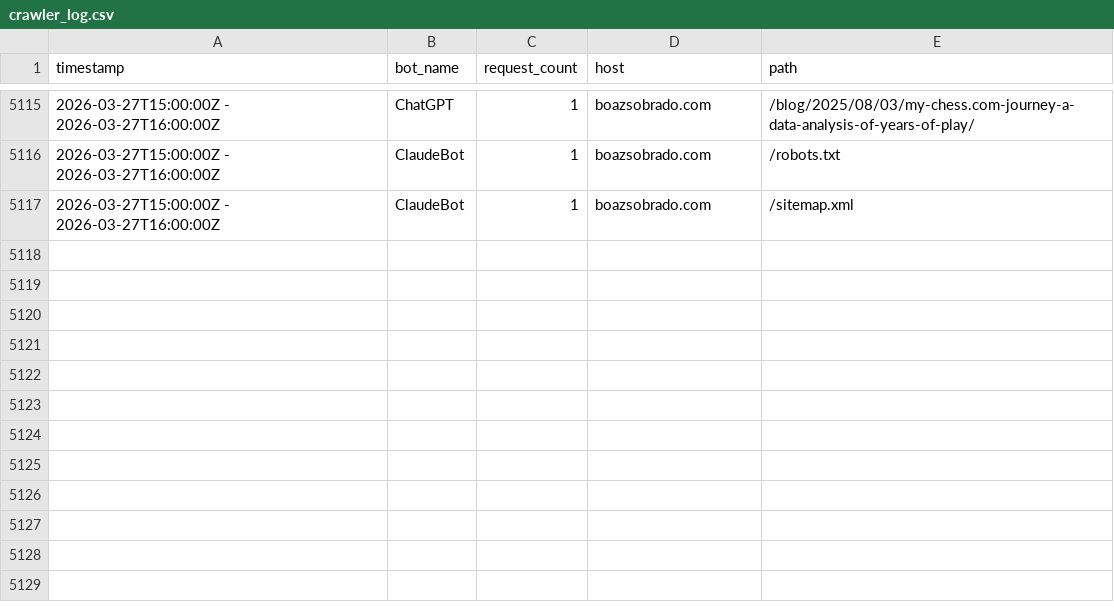
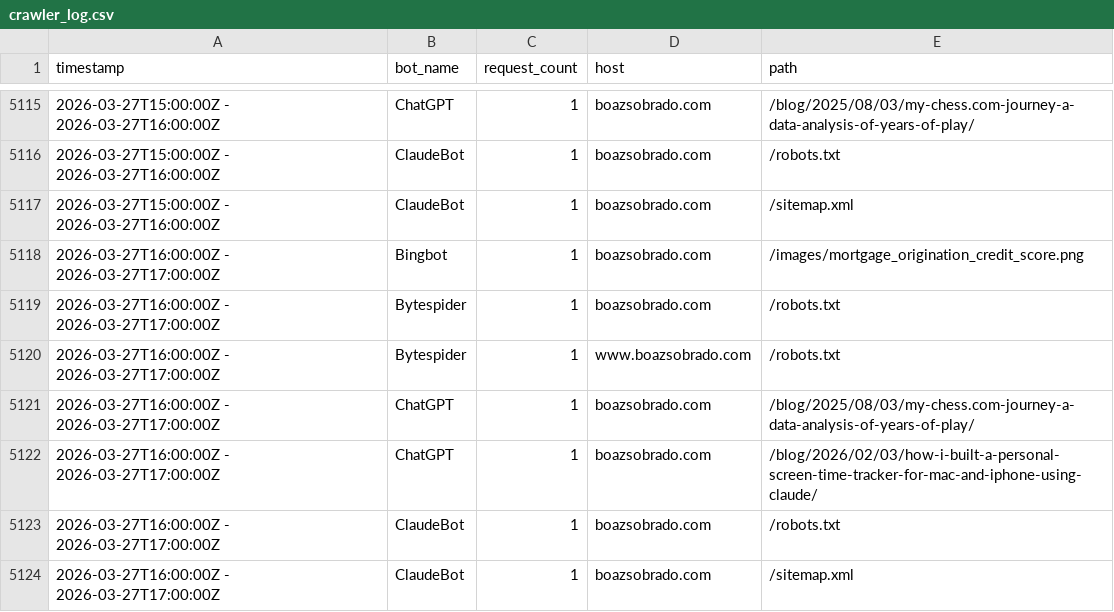
Before and after one commit to sobradob/sobradob.github.io, a CSV file: logs/crawler_log.csv, drawn as a sheet; only a part is shown, gaps mark what is left out; the diff names each change by its address in the sheet, - before the commit and + after, or states it on an @@ line.

```diff
--- a/logs/crawler_log.csv
+++ b/logs/crawler_log.csv
+row 5118: 2026-03-27T16:00:00Z - 2026-03-27T17:00:00Z | Bingbot | 1 | boazsobrado.com | /images/mortgage_origination_credit_score.png
+row 5119: 2026-03-27T16:00:00Z - 2026-03-27T17:00:00Z | Bytespider | 1 | boazsobrado.com | /robots.txt
+row 5120: 2026-03-27T16:00:00Z - 2026-03-27T17:00:00Z | Bytespider | 1 | www.boazsobrado.com | /robots.txt
+row 5121: 2026-03-27T16:00:00Z - 2026-03-27T17:00:00Z | ChatGPT | 1 | boazsobrado.com | /blog/2025/08/03/my-chess.com-journey-a-data-analysis-of-years-of-play/
+row 5122: 2026-03-27T16:00:00Z - 2026-03-27T17:00:00Z | ChatGPT | 1 | boazsobrado.com | /blog/2026/02/03/how-i-built-a-personal-screen-time-tracker-for-mac-and-iphone-using-claude/
+row 5123: 2026-03-27T16:00:00Z - 2026-03-27T17:00:00Z | ClaudeBot | 1 | boazsobrado.com | /robots.txt
+row 5124: 2026-03-27T16:00:00Z - 2026-03-27T17:00:00Z | ClaudeBot | 1 | boazsobrado.com | /sitemap.xml
```
